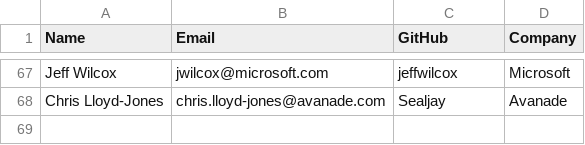
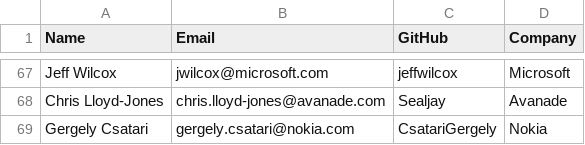
Before and after one commit to todogroup/governance, a CSV file: MEMBERS.csv, drawn as a sheet; only a part is shown, gaps mark what is left out; the diff names each change by its address in the sheet, - before the commit and + after, or states it on an @@ line.

Commit message:
Adding Gergely Csatari as a member
Signed-off-by: Gergely Csatari <gergely.csatari@nokia.com>

```diff
--- a/MEMBERS.csv
+++ b/MEMBERS.csv
+row 69: Gergely Csatari | gergely.csatari@nokia.com | CsatariGergely | Nokia
```
